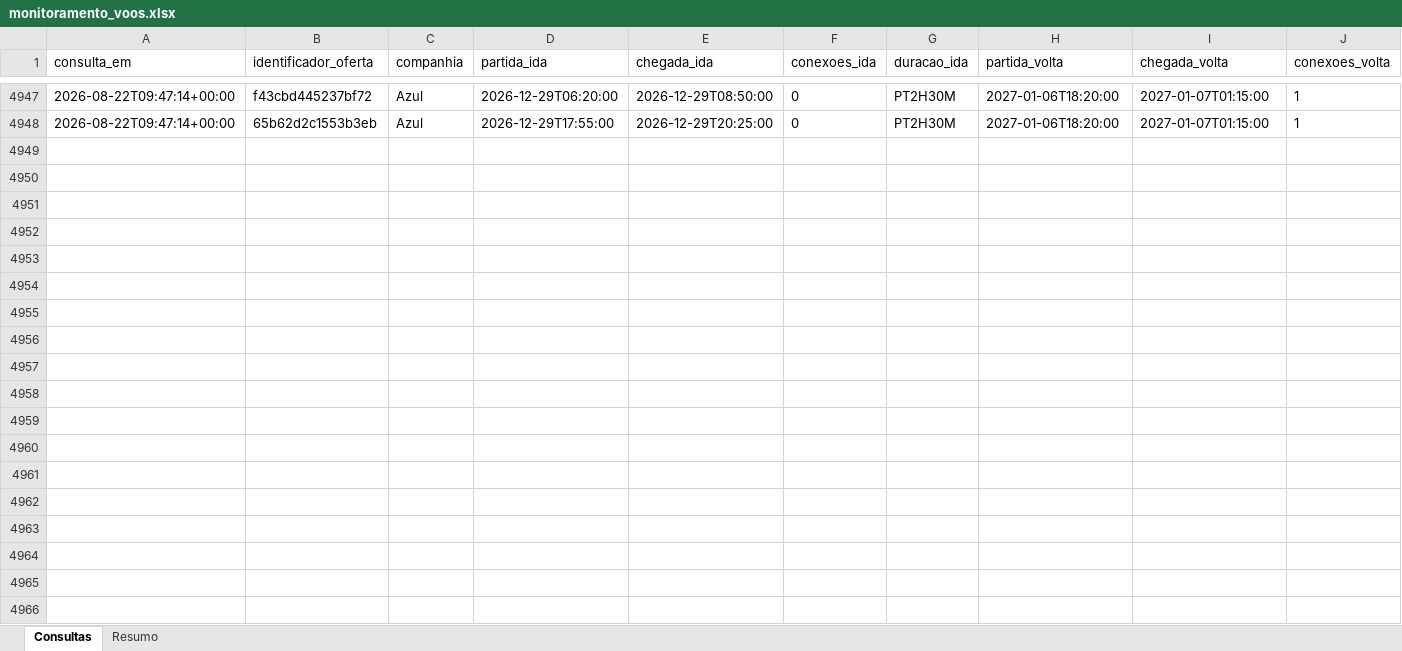
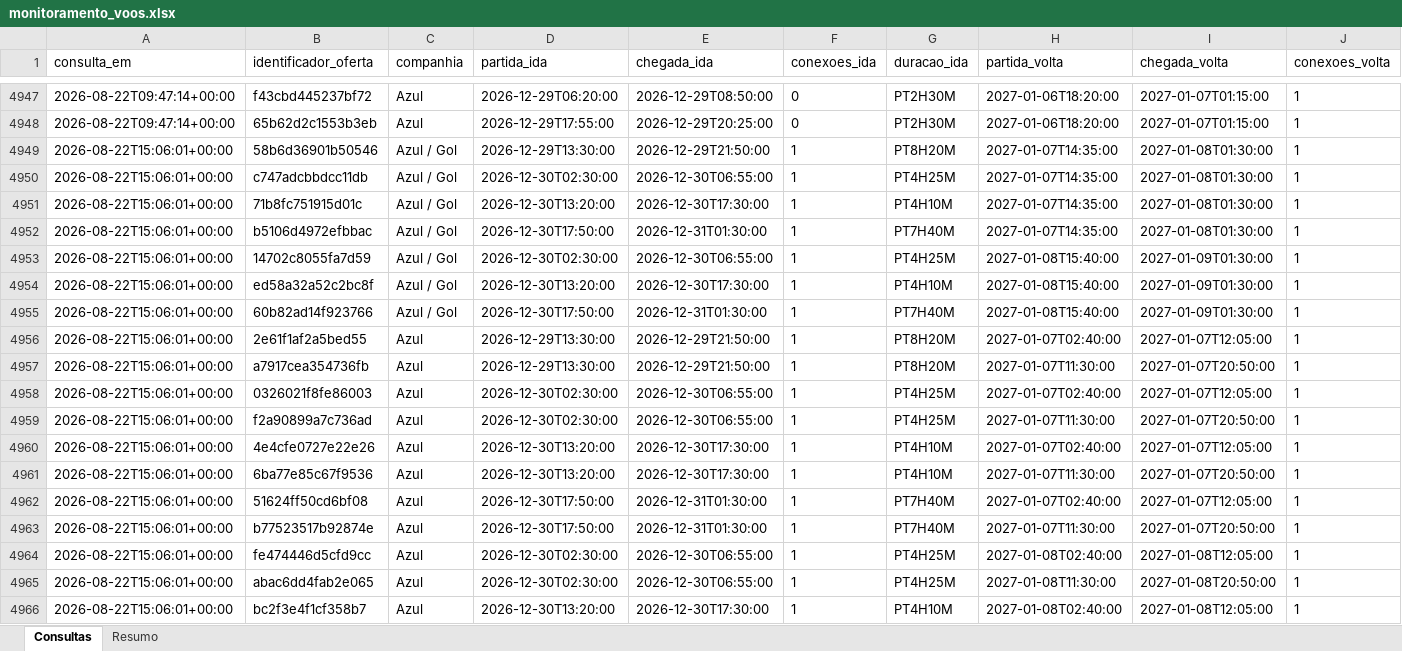
Before and after one commit to asouzaa/monitora-voos, an Excel workbook: docs/monitoramento_voos.xlsx, sheet Consultas, drawn as a sheet; only a part is shown, gaps mark what is left out; values as stored, in another font and other column widths than the file's, no borders; rows hold the shown columns only; the diff covers the shown part only; the diff names each change by its address in the sheet, - before the commit and + after, or states it on an @@ line.

```diff
--- a/docs/monitoramento_voos.xlsx (sheet Consultas)
+++ b/docs/monitoramento_voos.xlsx (sheet Consultas)
+row 4949: 2026-08-22T15:06:01+00:00 | 58b6d36901b50546 | Azul / Gol | 2026-12-29T13:30:00 | 2026-12-29T21:50:00 | 1 | PT8H20M | 2027-01-07T14:35:00 | 2027-01-08T01:30:00 | 1
+row 4950: 2026-08-22T15:06:01+00:00 | c747adcbbdcc11db | Azul / Gol | 2026-12-30T02:30:00 | 2026-12-30T06:55:00 | 1 | PT4H25M | 2027-01-07T14:35:00 | 2027-01-08T01:30:00 | 1
+row 4951: 2026-08-22T15:06:01+00:00 | 71b8fc751915d01c | Azul / Gol | 2026-12-30T13:20:00 | 2026-12-30T17:30:00 | 1 | PT4H10M | 2027-01-07T14:35:00 | 2027-01-08T01:30:00 | 1
+row 4952: 2026-08-22T15:06:01+00:00 | b5106d4972efbbac | Azul / Gol | 2026-12-30T17:50:00 | 2026-12-31T01:30:00 | 1 | PT7H40M | 2027-01-07T14:35:00 | 2027-01-08T01:30:00 | 1
+row 4953: 2026-08-22T15:06:01+00:00 | 14702c8055fa7d59 | Azul / Gol | 2026-12-30T02:30:00 | 2026-12-30T06:55:00 | 1 | PT4H25M | 2027-01-08T15:40:00 | 2027-01-09T01:30:00 | 1
+row 4954: 2026-08-22T15:06:01+00:00 | ed58a32a52c2bc8f | Azul / Gol | 2026-12-30T13:20:00 | 2026-12-30T17:30:00 | 1 | PT4H10M | 2027-01-08T15:40:00 | 2027-01-09T01:30:00 | 1
+row 4955: 2026-08-22T15:06:01+00:00 | 60b82ad14f923766 | Azul / Gol | 2026-12-30T17:50:00 | 2026-12-31T01:30:00 | 1 | PT7H40M | 2027-01-08T15:40:00 | 2027-01-09T01:30:00 | 1
+row 4956: 2026-08-22T15:06:01+00:00 | 2e61f1af2a5bed55 | Azul | 2026-12-29T13:30:00 | 2026-12-29T21:50:00 | 1 | PT8H20M | 2027-01-07T02:40:00 | 2027-01-07T12:05:00 | 1
+row 4957: 2026-08-22T15:06:01+00:00 | a7917cea354736fb | Azul | 2026-12-29T13:30:00 | 2026-12-29T21:50:00 | 1 | PT8H20M | 2027-01-07T11:30:00 | 2027-01-07T20:50:00 | 1
+row 4958: 2026-08-22T15:06:01+00:00 | 0326021f8fe86003 | Azul | 2026-12-30T02:30:00 | 2026-12-30T06:55:00 | 1 | PT4H25M | 2027-01-07T02:40:00 | 2027-01-07T12:05:00 | 1
+row 4959: 2026-08-22T15:06:01+00:00 | f2a90899a7c736ad | Azul | 2026-12-30T02:30:00 | 2026-12-30T06:55:00 | 1 | PT4H25M | 2027-01-07T11:30:00 | 2027-01-07T20:50:00 | 1
+row 4960: 2026-08-22T15:06:01+00:00 | 4e4cfe0727e22e26 | Azul | 2026-12-30T13:20:00 | 2026-12-30T17:30:00 | 1 | PT4H10M | 2027-01-07T02:40:00 | 2027-01-07T12:05:00 | 1
+row 4961: 2026-08-22T15:06:01+00:00 | 6ba77e85c67f9536 | Azul | 2026-12-30T13:20:00 | 2026-12-30T17:30:00 | 1 | PT4H10M | 2027-01-07T11:30:00 | 2027-01-07T20:50:00 | 1
+row 4962: 2026-08-22T15:06:01+00:00 | 51624ff50cd6bf08 | Azul | 2026-12-30T17:50:00 | 2026-12-31T01:30:00 | 1 | PT7H40M | 2027-01-07T02:40:00 | 2027-01-07T12:05:00 | 1
+row 4963: 2026-08-22T15:06:01+00:00 | b77523517b92874e | Azul | 2026-12-30T17:50:00 | 2026-12-31T01:30:00 | 1 | PT7H40M | 2027-01-07T11:30:00 | 2027-01-07T20:50:00 | 1
+row 4964: 2026-08-22T15:06:01+00:00 | fe474446d5cfd9cc | Azul | 2026-12-30T02:30:00 | 2026-12-30T06:55:00 | 1 | PT4H25M | 2027-01-08T02:40:00 | 2027-01-08T12:05:00 | 1
+row 4965: 2026-08-22T15:06:01+00:00 | abac6dd4fab2e065 | Azul | 2026-12-30T02:30:00 | 2026-12-30T06:55:00 | 1 | PT4H25M | 2027-01-08T11:30:00 | 2027-01-08T20:50:00 | 1
+row 4966: 2026-08-22T15:06:01+00:00 | bc2f3e4f1cf358b7 | Azul | 2026-12-30T13:20:00 | 2026-12-30T17:30:00 | 1 | PT4H10M | 2027-01-08T02:40:00 | 2027-01-08T12:05:00 | 1
```
Also changed, not shown: 82 added rows elsewhere in this sheet, sheet Resumo, 3 other files.
